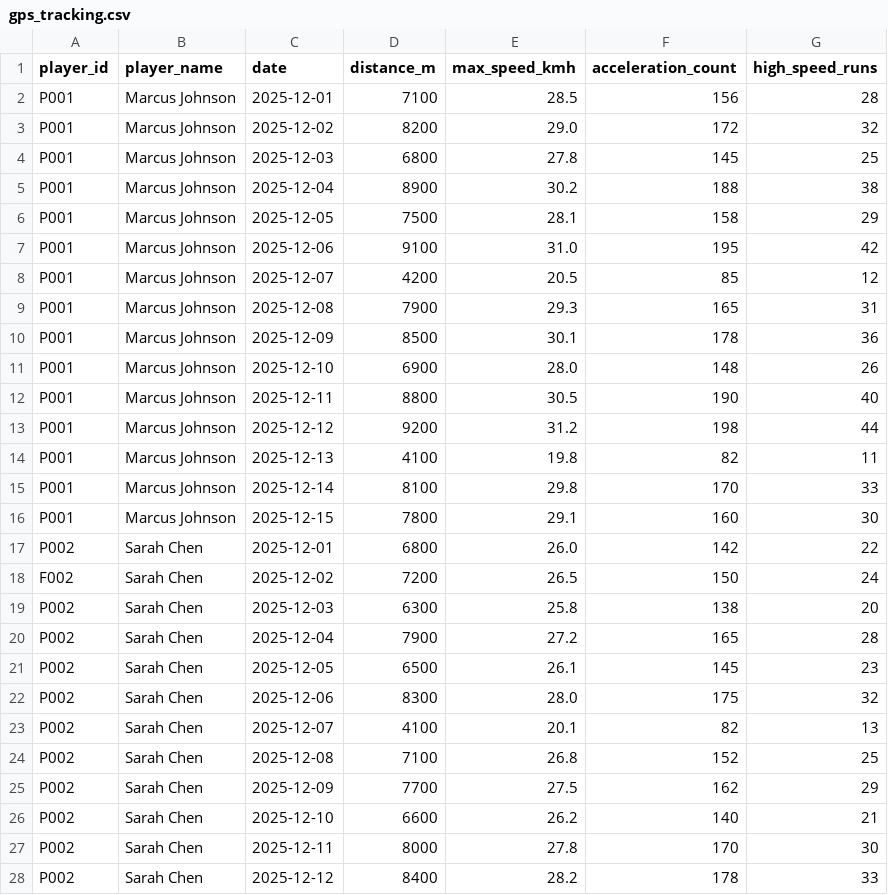
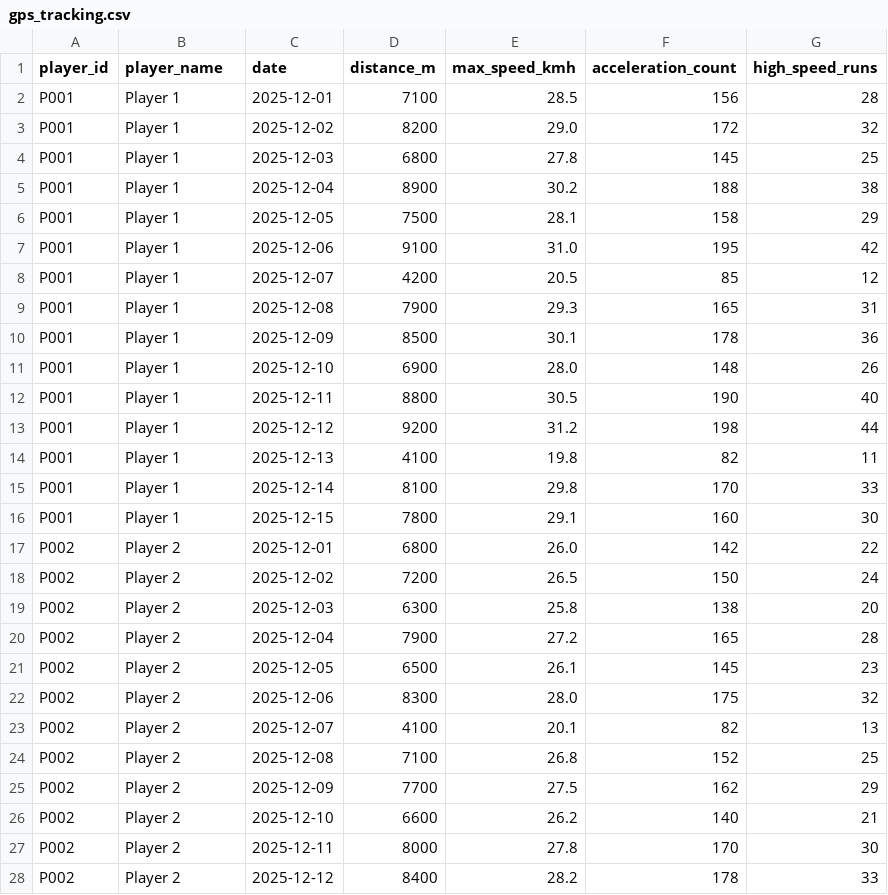
Before and after one commit to rosariosamueld/team_load_monitoring, a CSV file: data/gps_tracking.csv, drawn as a sheet; only a part is shown; the diff covers the shown part only.

Commit message:
Update player names to neutral identifiers (Player 1, Player 2, Player 3)

```diff
--- a/data/gps_tracking.csv
+++ b/data/gps_tracking.csv
@@ -1,28 +1,28 @@
 player_id,player_name,date,distance_m,max_speed_kmh,acceleration_count,high_speed_runs
-P001,Marcus Johnson,2025-12-01,7100,28.5,156,28
-P001,Marcus Johnson,2025-12-02,8200,29.0,172,32
-P001,Marcus Johnson,2025-12-03,6800,27.8,145,25
-P001,Marcus Johnson,2025-12-04,8900,30.2,188,38
-P001,Marcus Johnson,2025-12-05,7500,28.1,158,29
-P001,Marcus Johnson,2025-12-06,9100,31.0,195,42
-P001,Marcus Johnson,2025-12-07,4200,20.5,85,12
-P001,Marcus Johnson,2025-12-08,7900,29.3,165,31
-P001,Marcus Johnson,2025-12-09,8500,30.1,178,36
-P001,Marcus Johnson,2025-12-10,6900,28.0,148,26
-P001,Marcus Johnson,2025-12-11,8800,30.5,190,40
-P001,Marcus Johnson,2025-12-12,9200,31.2,198,44
-P001,Marcus Johnson,2025-12-13,4100,19.8,82,11
-P001,Marcus Johnson,2025-12-14,8100,29.8,170,33
-P001,Marcus Johnson,2025-12-15,7800,29.1,160,30
-P002,Sarah Chen,2025-12-01,6800,26.0,142,22
-F002,Sarah Chen,2025-12-02,7200,26.5,150,24
-P002,Sarah Chen,2025-12-03,6300,25.8,138,20
-P002,Sarah Chen,2025-12-04,7900,27.2,165,28
-P002,Sarah Chen,2025-12-05,6500,26.1,145,23
-P002,Sarah Chen,2025-12-06,8300,28.0,175,32
-P002,Sarah Chen,2025-12-07,4100,20.1,82,13
-P002,Sarah Chen,2025-12-08,7100,26.8,152,25
-P002,Sarah Chen,2025-12-09,7700,27.5,162,29
-P002,Sarah Chen,2025-12-10,6600,26.2,140,21
-P002,Sarah Chen,2025-12-11,8000,27.8,170,30
-P002,Sarah Chen,2025-12-12,8400,28.2,178,33
+P001,Player 1,2025-12-01,7100,28.5,156,28
+P001,Player 1,2025-12-02,8200,29.0,172,32
+P001,Player 1,2025-12-03,6800,27.8,145,25
+P001,Player 1,2025-12-04,8900,30.2,188,38
+P001,Player 1,2025-12-05,7500,28.1,158,29
+P001,Player 1,2025-12-06,9100,31.0,195,42
+P001,Player 1,2025-12-07,4200,20.5,85,12
+P001,Player 1,2025-12-08,7900,29.3,165,31
+P001,Player 1,2025-12-09,8500,30.1,178,36
+P001,Player 1,2025-12-10,6900,28.0,148,26
+P001,Player 1,2025-12-11,8800,30.5,190,40
+P001,Player 1,2025-12-12,9200,31.2,198,44
+P001,Player 1,2025-12-13,4100,19.8,82,11
+P001,Player 1,2025-12-14,8100,29.8,170,33
+P001,Player 1,2025-12-15,7800,29.1,160,30
+P002,Player 2,2025-12-01,6800,26.0,142,22
+P002,Player 2,2025-12-02,7200,26.5,150,24
+P002,Player 2,2025-12-03,6300,25.8,138,20
+P002,Player 2,2025-12-04,7900,27.2,165,28
+P002,Player 2,2025-12-05,6500,26.1,145,23
+P002,Player 2,2025-12-06,8300,28.0,175,32
+P002,Player 2,2025-12-07,4100,20.1,82,13
+P002,Player 2,2025-12-08,7100,26.8,152,25
+P002,Player 2,2025-12-09,7700,27.5,162,29
+P002,Player 2,2025-12-10,6600,26.2,140,21
+P002,Player 2,2025-12-11,8000,27.8,170,30
+P002,Player 2,2025-12-12,8400,28.2,178,33
```
Also changed, not shown: 18 edited cells elsewhere in this file, data/game_performance.csv, data/player_roster.csv, 2 other files.
